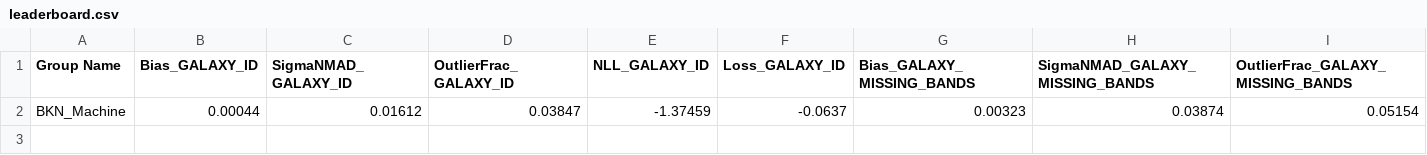
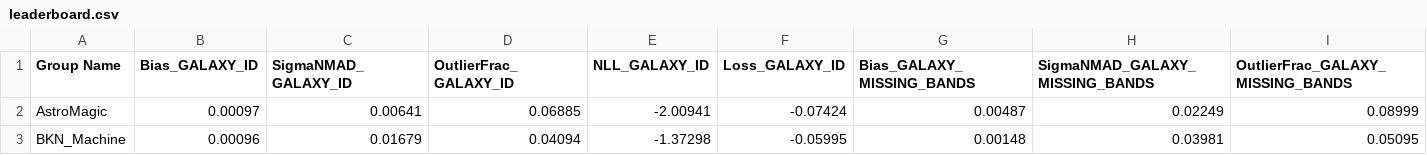
Before and after one commit to gimarso/photoz_challenge, a CSV file: leaderboard.csv, drawn as a sheet; only a part is shown; removed rows and columns are numbered as before the commit, all else as after; rows hold the shown columns only; the diff names each change by its address in the sheet, - before the commit and + after, or states it on an @@ line.

Commit message:
Automated leaderboard update 🚀

```diff
--- a/leaderboard.csv
+++ b/leaderboard.csv
-row 2: BKN_Machine | 0.00044 | 0.01612 | 0.03847 | -1.37459 | -0.0637 | 0.00323 | 0.03874 | 0.05154
+row 2: AstroMagic | 0.00097 | 0.00641 | 0.06885 | -2.00941 | -0.07424 | 0.00487 | 0.02249 | 0.08999
+row 3: BKN_Machine | 0.00096 | 0.01679 | 0.04094 | -1.37298 | -0.05995 | 0.00148 | 0.03981 | 0.05095
```
Also changed, not shown: 3 other files.
